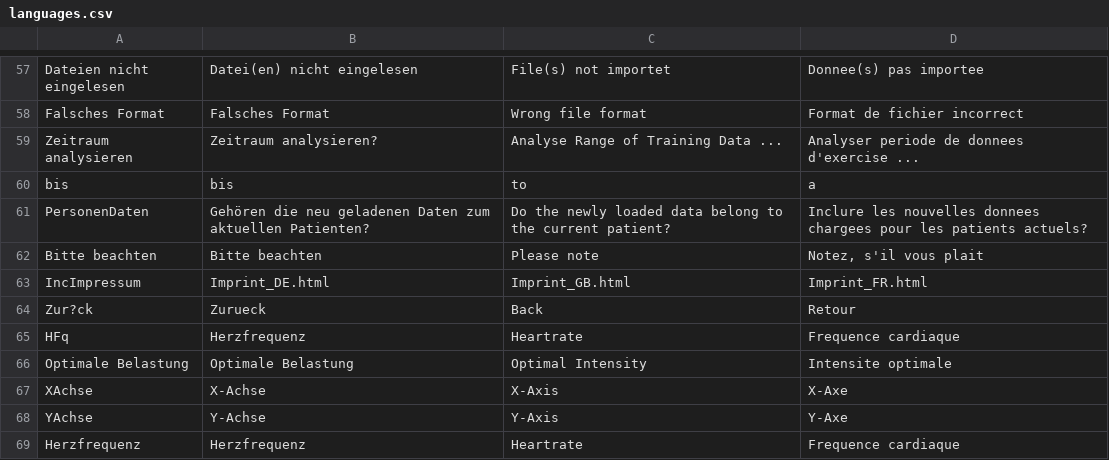
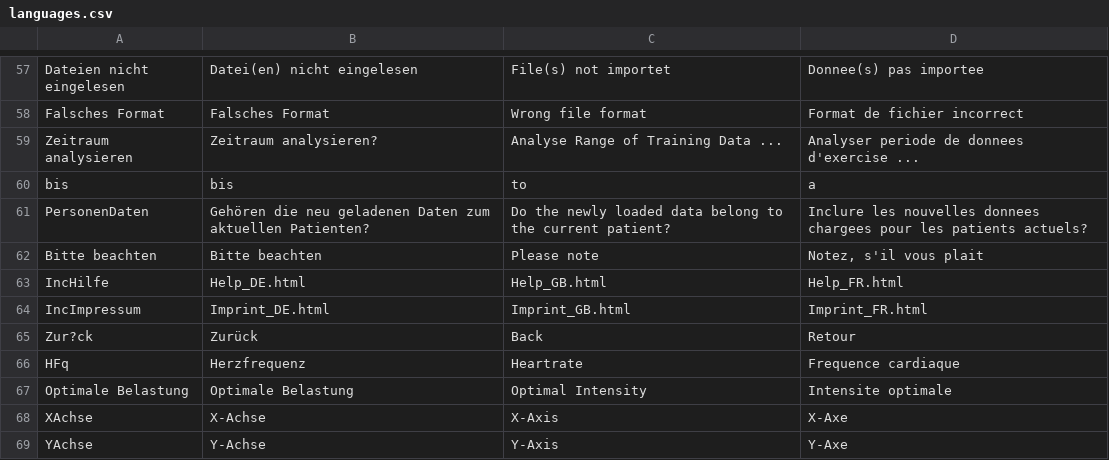
Before and after one commit to BletchleyP/coroVis, a CSV file: languages.csv, drawn as a sheet; only a part is shown, gaps mark what is left out; the shorter side is filled out with more unchanged rows.

Commit message:
Hilfetexte als HTML-Seiten integriert

```diff
--- a/languages.csv
+++ b/languages.csv
@@ -62,4 +62,5 @@ PersonenDaten;Gehören die neu geladenen Daten zum aktuellen Patienten?;Do the n
 Bitte beachten;Bitte beachten;Please note;Notez, s'il vous plait
+IncHilfe;Help_DE.html;Help_GB.html;Help_FR.html
 IncImpressum;Imprint_DE.html;Imprint_GB.html;Imprint_FR.html
-Zur?ck;Zurueck;Back;Retour
+Zur?ck;Zurück;Back;Retour
 HFq;Herzfrequenz;Heartrate;Frequence cardiaque
```
Also changed, not shown: 6 other files.
